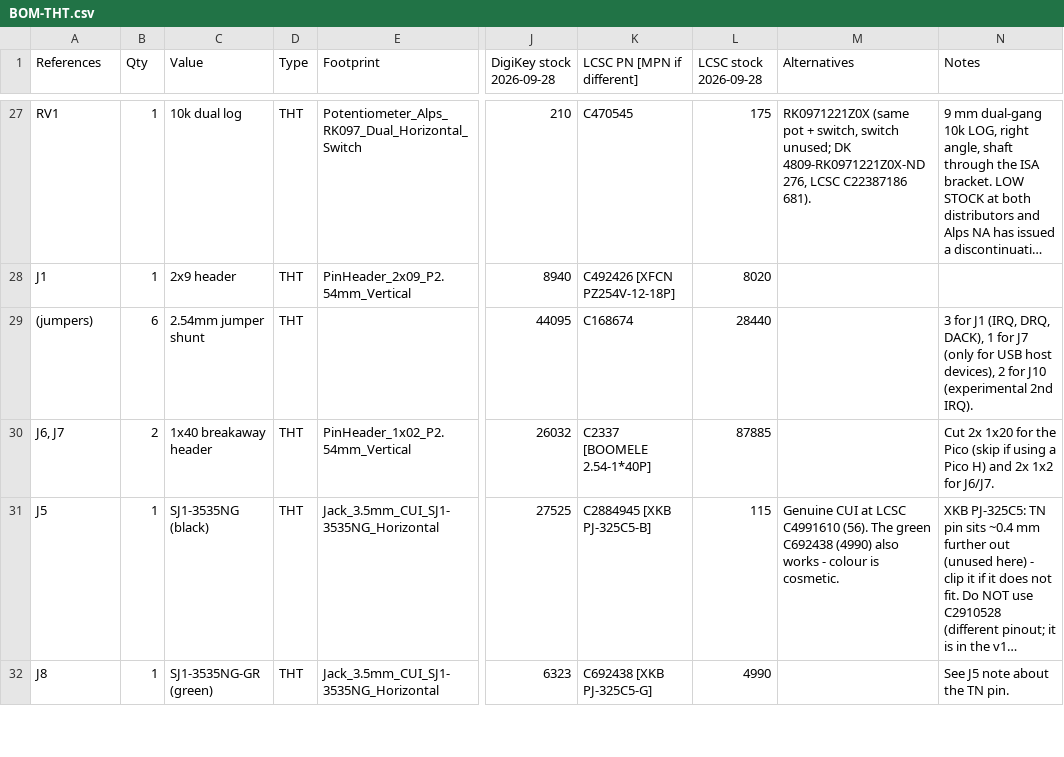
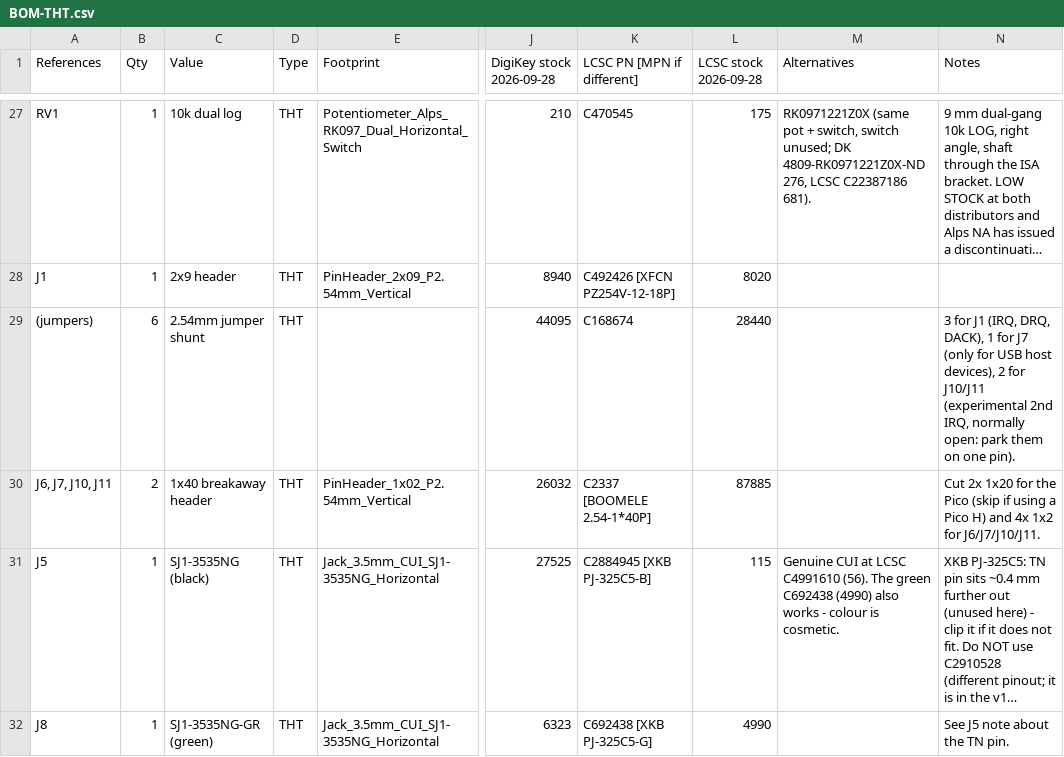
Before and after one commit to waagbo/picogus, a CSV file: hw-tht/BOM-THT.csv, drawn as a sheet; only a part is shown, gaps mark what is left out; long unchanged cells end in …; the diff covers the shown part only; the diff names each change by its address in the sheet, - before the commit and + after, or states it on an @@ line.

```diff
--- a/hw-tht/BOM-THT.csv
+++ b/hw-tht/BOM-THT.csv
-N29 (Notes): …2 for J10 (experimental 2nd IRQ).
+N29 (Notes): …2 for J10/J11 (experimental 2nd IRQ, normally open: park them on one pin).
-A30 (References): J6, J7
+A30 (References): J6, J7, J10, J11
-N30 (Notes): …H) and 2x 1x2 for J6/J7.
+N30 (Notes): …H) and 4x 1x2 for J6/J7/J10/J11.
```
Also changed, not shown: 1 removed row elsewhere in this file.
